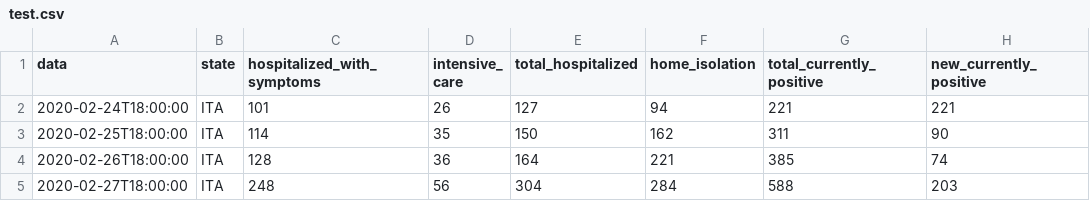
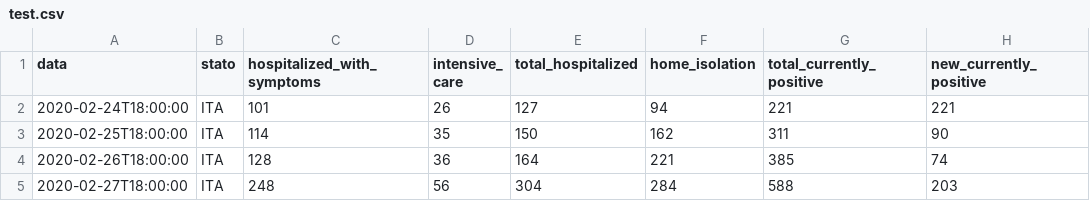
Before and after one commit to gelanabdi/galo, a CSV file: test.csv, drawn as a sheet; only a part is shown; the diff names each change by its address in the sheet, - before the commit and + after, or states it on an @@ line.

Commit message:
Update test.csv

```diff
--- a/test.csv
+++ b/test.csv
-B1: state
+B1: stato
```
